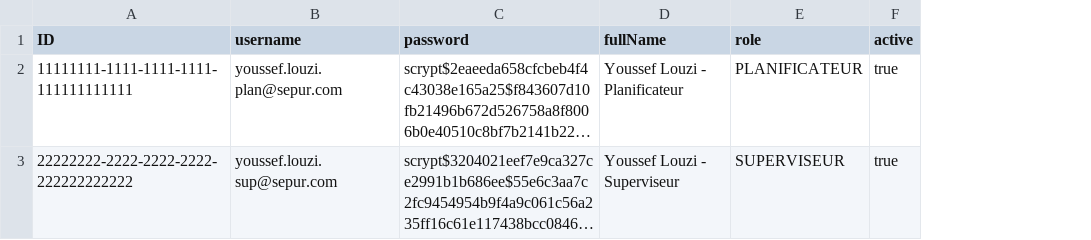
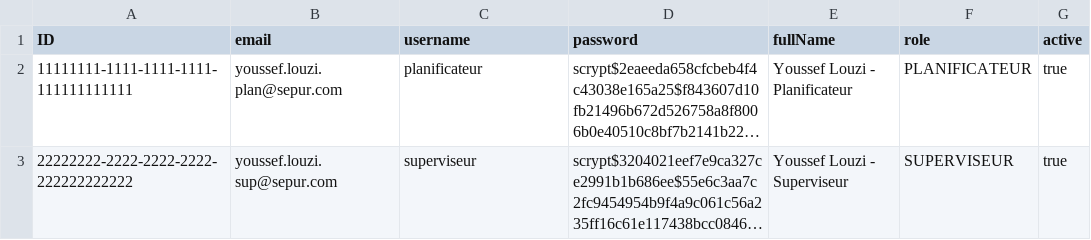
Before and after one commit to YoussefLouzi/Sepur-Tours-Management-D, a CSV file: db/data/route.management-Users.csv, drawn as a sheet; long unchanged cells end in …; addresses are those after the commit; the diff names each change by its address in the sheet, - before the commit and + after, or states it on an @@ line.

Commit message:
Fix login aliases and demo users

```diff
--- a/db/data/route.management-Users.csv
+++ b/db/data/route.management-Users.csv
+column B (email), rows 2-3: youssef.louzi.plan@sepur.com | youssef.louzi.sup@sepur.com
-C2 (username): youssef.louzi.plan@sepur.com
+C2 (username): planificateur
-C3 (username): youssef.louzi.sup@sepur.com
+C3 (username): superviseur
```
Also changed, not shown: 4 other files.
